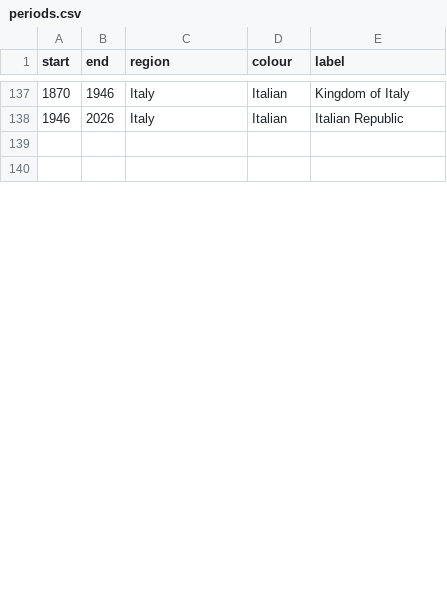
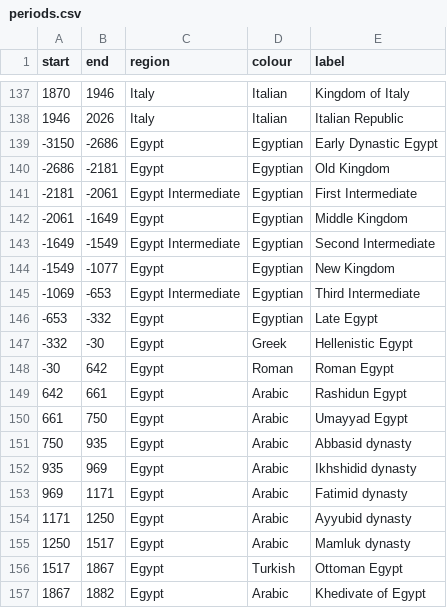
Before and after one commit to AcipenserSturio/mi, a CSV file: public/world/periods.csv, drawn as a sheet; only a part is shown, gaps mark what is left out; the shorter side is filled out with more unchanged rows; the diff covers the shown part only.

```diff
--- a/public/world/periods.csv
+++ b/public/world/periods.csv
@@ -138 +138,20 @@ start,end,region,colour,label
 1946,2026,Italy,Italian,Italian Republic
+-3150,-2686,Egypt,Egyptian,Early Dynastic Egypt
+-2686,-2181,Egypt,Egyptian,Old Kingdom
+-2181,-2061,Egypt Intermediate,Egyptian,First Intermediate
+-2061,-1649,Egypt,Egyptian,Middle Kingdom
+-1649,-1549,Egypt Intermediate,Egyptian,Second Intermediate
+-1549,-1077,Egypt,Egyptian,New Kingdom
+-1069,-653,Egypt Intermediate,Egyptian,Third Intermediate
+-653,-332,Egypt,Egyptian,Late Egypt
+-332,-30,Egypt,Greek,Hellenistic Egypt
+-30,642,Egypt,Roman,Roman Egypt
+642,661,Egypt,Arabic,Rashidun Egypt
+661,750,Egypt,Arabic,Umayyad Egypt
+750,935,Egypt,Arabic,Abbasid dynasty
+935,969,Egypt,Arabic,Ikhshidid dynasty
+969,1171,Egypt,Arabic,Fatimid dynasty
+1171,1250,Egypt,Arabic,Ayyubid dynasty
+1250,1517,Egypt,Arabic,Mamluk dynasty
+1517,1867,Egypt,Turkish,Ottoman Egypt
+1867,1882,Egypt,Arabic,Khedivate of Egypt
```
Also changed, not shown: 7 added rows, 4 removed rows and 1 edited cell elsewhere in this file, public/world/subregions.csv.
